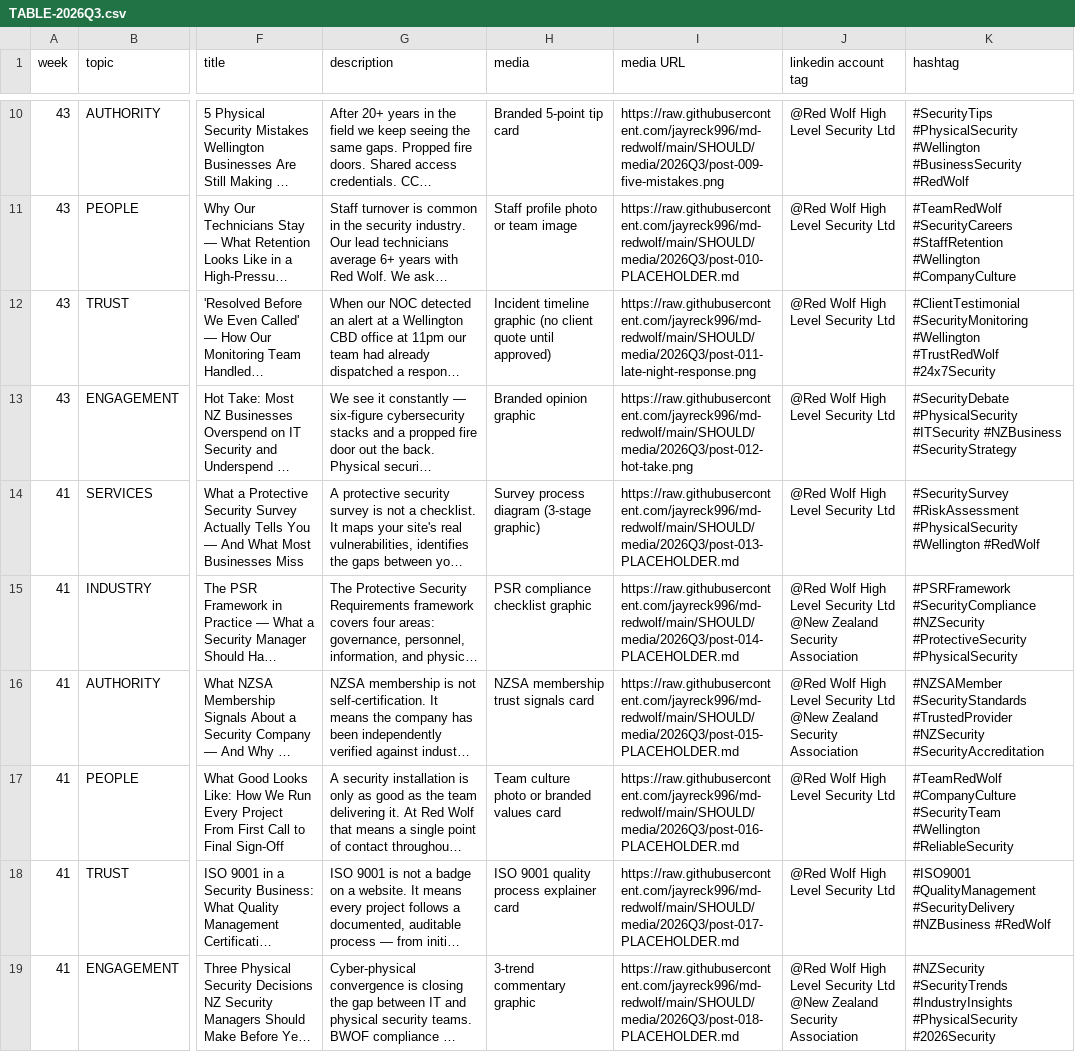
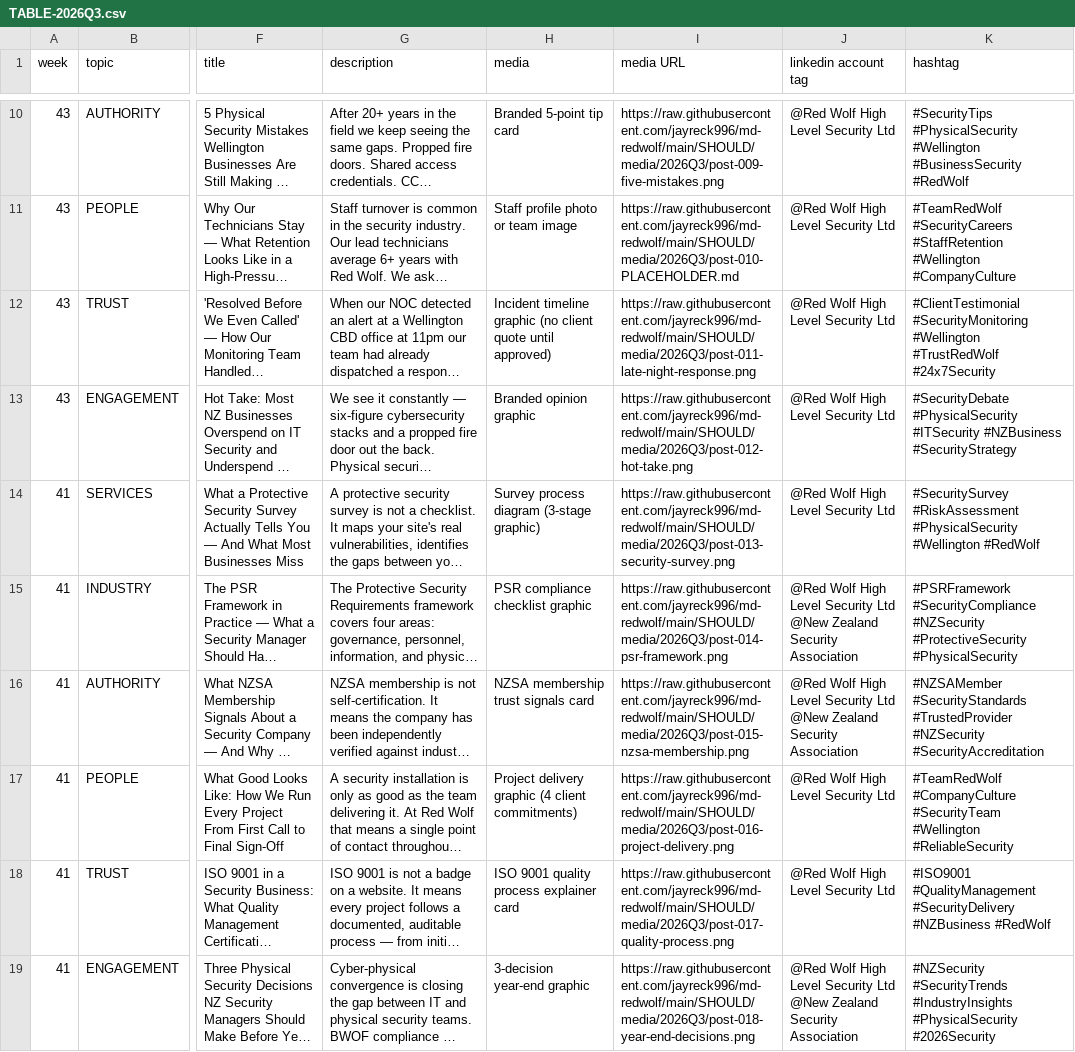
Before and after one commit to jayreck996/md-redwolf, a CSV file: SHOULD/TABLE-2026Q3.csv, drawn as a sheet; only a part is shown, gaps mark what is left out; long unchanged cells end in …; the diff names each change by its address in the sheet, - before the commit and + after, or states it on an @@ line.

```diff
--- a/SHOULD/TABLE-2026Q3.csv
+++ b/SHOULD/TABLE-2026Q3.csv
-I14 (media URL): https://raw.githubusercontent.com/jayreck996/md-redwolf/main/SHOULD/media/2026Q3/post-013-PLACEHOLDER.md
+I14 (media URL): https://raw.githubusercontent.com/jayreck996/md-redwolf/main/SHOULD/media/2026Q3/post-013-security-survey.png
-I15 (media URL): https://raw.githubusercontent.com/jayreck996/md-redwolf/main/SHOULD/media/2026Q3/post-014-PLACEHOLDER.md
+I15 (media URL): https://raw.githubusercontent.com/jayreck996/md-redwolf/main/SHOULD/media/2026Q3/post-014-psr-framework.png
-I16 (media URL): https://raw.githubusercontent.com/jayreck996/md-redwolf/main/SHOULD/media/2026Q3/post-015-PLACEHOLDER.md
+I16 (media URL): https://raw.githubusercontent.com/jayreck996/md-redwolf/main/SHOULD/media/2026Q3/post-015-nzsa-membership.png
-H17 (media): Team culture photo or branded values card
+H17 (media): Project delivery graphic (4 client commitments)
-I17 (media URL): https://raw.githubusercontent.com/jayreck996/md-redwolf/main/SHOULD/media/2026Q3/post-016-PLACEHOLDER.md
+I17 (media URL): https://raw.githubusercontent.com/jayreck996/md-redwolf/main/SHOULD/media/2026Q3/post-016-project-delivery.png
-I18 (media URL): https://raw.githubusercontent.com/jayreck996/md-redwolf/main/SHOULD/media/2026Q3/post-017-PLACEHOLDER.md
+I18 (media URL): https://raw.githubusercontent.com/jayreck996/md-redwolf/main/SHOULD/media/2026Q3/post-017-quality-process.png
-H19 (media): 3-trend commentary graphic
+H19 (media): 3-decision year-end graphic
-I19 (media URL): https://raw.githubusercontent.com/jayreck996/md-redwolf/main/SHOULD/media/2026Q3/post-018-PLACEHOLDER.md
+I19 (media URL): https://raw.githubusercontent.com/jayreck996/md-redwolf/main/SHOULD/media/2026Q3/post-018-year-end-decisions.png
```
Also changed, not shown: 6 other files.
